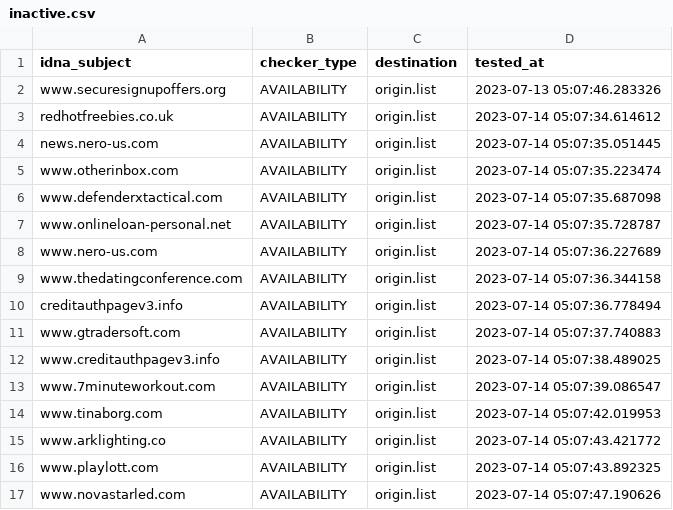
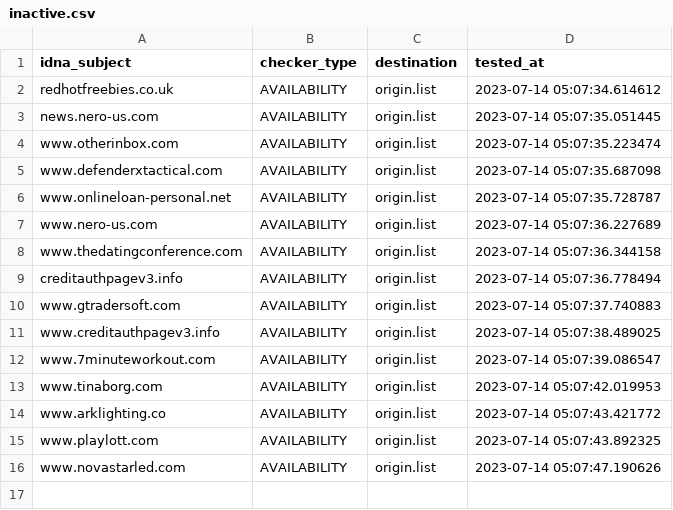
Before and after one commit to dead-hosts/add.Spam_git_FadeMind, a CSV file: .pyfunceble/inactive.csv, drawn as a sheet.

```diff
--- a/.pyfunceble/inactive.csv
+++ b/.pyfunceble/inactive.csv
@@ -1,3 +1,2 @@
 idna_subject,checker_type,destination,tested_at
-www.securesignupoffers.org,AVAILABILITY,origin.list,2023-07-13 05:07:46.283326
 redhotfreebies.co.uk,AVAILABILITY,origin.list,2023-07-14 05:07:34.614612
```
Also changed, not shown: 12 other files.
